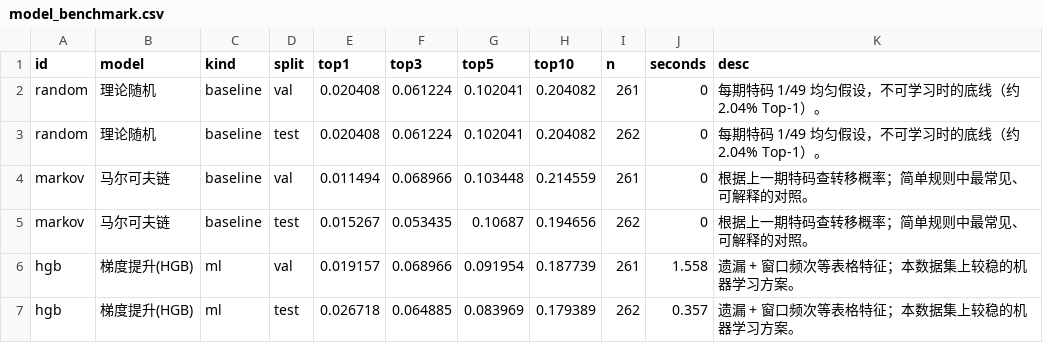
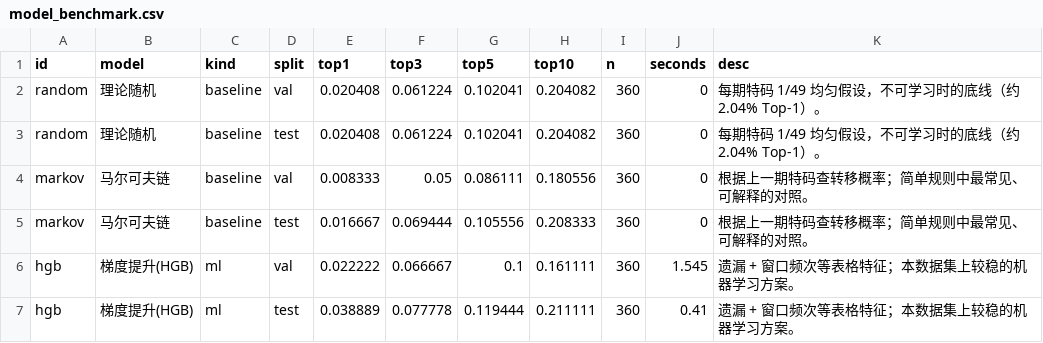
Before and after one commit to liangren6666/marksix-predict, a CSV file: data/model_benchmark.csv, drawn as a sheet.

```diff
--- a/data/model_benchmark.csv
+++ b/data/model_benchmark.csv
@@ -1,7 +1,7 @@
 id,model,kind,split,top1,top3,top5,top10,n,seconds,desc
-random,理论随机,baseline,val,0.020408,0.061224,0.102041,0.204082,261,0,每期特码 1/49 均匀假设，不可学习时的底线（约 2.04% Top-1）。
-random,理论随机,baseline,test,0.020408,0.061224,0.102041,0.204082,262,0,每期特码 1/49 均匀假设，不可学习时的底线（约 2.04% Top-1）。
-markov,马尔可夫链,baseline,val,0.011494,0.068966,0.103448,0.214559,261,0,根据上一期特码查转移概率；简单规则中最常见、可解释的对照。
-markov,马尔可夫链,baseline,test,0.015267,0.053435,0.10687,0.194656,262,0,根据上一期特码查转移概率；简单规则中最常见、可解释的对照。
-hgb,梯度提升(HGB),ml,val,0.019157,0.068966,0.091954,0.187739,261,1.558,遗漏 + 窗口频次等表格特征；本数据集上较稳的机器学习方案。
-hgb,梯度提升(HGB),ml,test,0.026718,0.064885,0.083969,0.179389,262,0.357,遗漏 + 窗口频次等表格特征；本数据集上较稳的机器学习方案。
+random,理论随机,baseline,val,0.020408,0.061224,0.102041,0.204082,360,0,每期特码 1/49 均匀假设，不可学习时的底线（约 2.04% Top-1）。
+random,理论随机,baseline,test,0.020408,0.061224,0.102041,0.204082,360,0,每期特码 1/49 均匀假设，不可学习时的底线（约 2.04% Top-1）。
+markov,马尔可夫链,baseline,val,0.008333,0.05,0.086111,0.180556,360,0,根据上一期特码查转移概率；简单规则中最常见、可解释的对照。
+markov,马尔可夫链,baseline,test,0.016667,0.069444,0.105556,0.208333,360,0,根据上一期特码查转移概率；简单规则中最常见、可解释的对照。
+hgb,梯度提升(HGB),ml,val,0.022222,0.066667,0.1,0.161111,360,1.545,遗漏 + 窗口频次等表格特征；本数据集上较稳的机器学习方案。
+hgb,梯度提升(HGB),ml,test,0.038889,0.077778,0.119444,0.211111,360,0.41,遗漏 + 窗口频次等表格特征；本数据集上较稳的机器学习方案。
```
Also changed, not shown: 11 other files.
